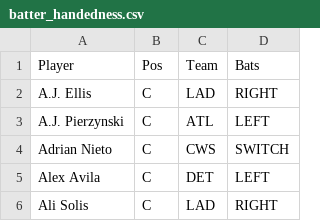
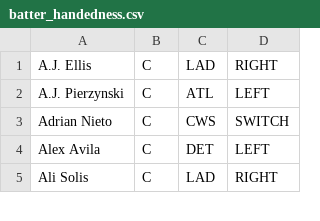
Before and after one commit to BenikaH/fantasysports, a CSV file: data/batter_handedness.csv, drawn as a sheet; only a part is shown; the diff names each change by its address in the sheet, - before the commit and + after, or states it on an @@ line.

Commit message:
Almost complete simulator.  Loading data successfully.  Need changes to team.

```diff
--- a/data/batter_handedness.csv
+++ b/data/batter_handedness.csv
-row 1: Player | Pos | Team | Bats
```
Also changed, not shown: data/pitcher_handedness.csv, 8 other files.
